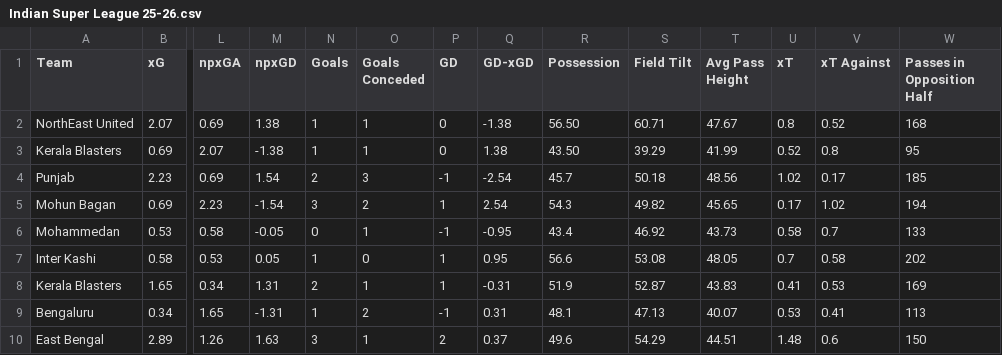
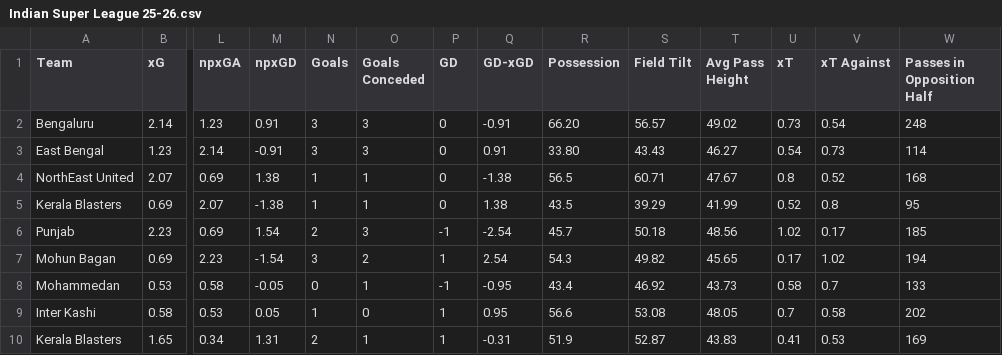
Before and after one commit to Nkkoukos/Post_Match_App, a CSV file: Stat_Files/Indian Super League 25-26.csv, drawn as a sheet; only a part is shown, gaps mark what is left out; the shorter side is filled out with more unchanged rows; addresses are those after the commit; rows hold the shown columns only; the diff names each change by its address in the sheet, - before the commit and + after, or states it on an @@ line.

```diff
--- a/Stat_Files/Indian Super League 25-26.csv
+++ b/Stat_Files/Indian Super League 25-26.csv
+row 2: Bengaluru | 2.14 | 1.23 | 0.91 | 3 | 3 | 0 | -0.91 | 66.20 | 56.57 | 49.02 | 0.73 | 0.54 | 248
+row 3: East Bengal | 1.23 | 2.14 | -0.91 | 3 | 3 | 0 | 0.91 | 33.80 | 43.43 | 46.27 | 0.54 | 0.73 | 114
-R4 (Possession): 56.50
+R4 (Possession): 56.5
-R5 (Possession): 43.50
+R5 (Possession): 43.5
```
Also changed, not shown: League_Files/League One Full Match List 25-26.csv, League_Files/League Two Full Match List 25-26.csv, 10 other files.
